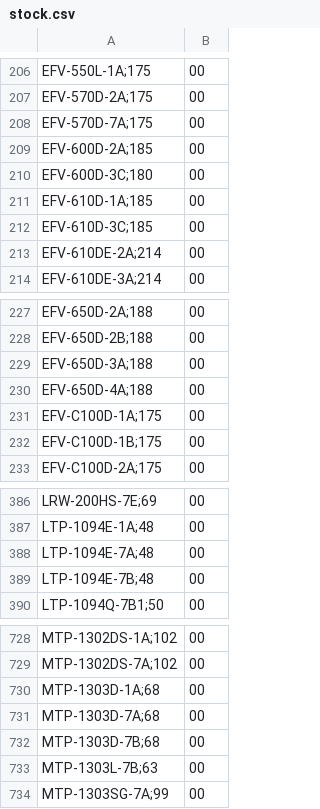
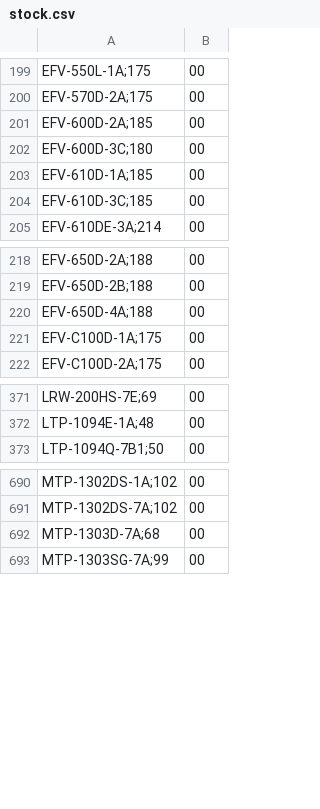
Before and after one commit to DaihatsuHub/CATALOGO-RELOJES-CASIO, a CSV file: stock.csv, drawn as a sheet; only a part is shown, gaps mark what is left out; the diff covers the shown part only.

```diff
--- a/stock.csv
+++ b/stock.csv
@@ -207,3 +200,2 @@ EFV-550L-1A;175,00
 EFV-570D-2A;175,00
-EFV-570D-7A;175,00
 EFV-600D-2A;185,00
@@ -212,3 +204,2 @@ EFV-610D-1A;185,00
 EFV-610D-3C;185,00
-EFV-610DE-2A;214,00
 EFV-610DE-3A;214,00
@@ -228,6 +219,4 @@ EFV-650D-2A;188,00
 EFV-650D-2B;188,00
-EFV-650D-3A;188,00
 EFV-650D-4A;188,00
 EFV-C100D-1A;175,00
-EFV-C100D-1B;175,00
 EFV-C100D-2A;175,00
@@ -387,4 +372,2 @@ LRW-200HS-7E;69,00
 LTP-1094E-1A;48,00
-LTP-1094E-7A;48,00
-LTP-1094E-7B;48,00
 LTP-1094Q-7B1;50,00
@@ -729,6 +691,3 @@ MTP-1302DS-1A;102,00
 MTP-1302DS-7A;102,00
-MTP-1303D-1A;68,00
 MTP-1303D-7A;68,00
-MTP-1303D-7B;68,00
-MTP-1303L-7B;63,00
 MTP-1303SG-7A;99,00
```
Also changed, not shown: 2 added rows and 43 removed rows elsewhere in this file.
